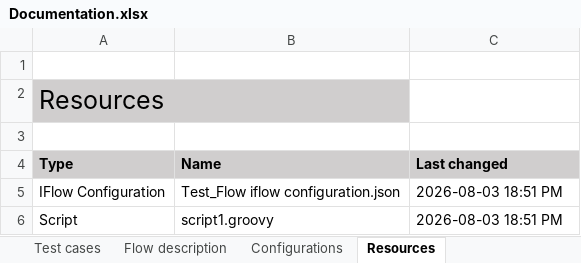
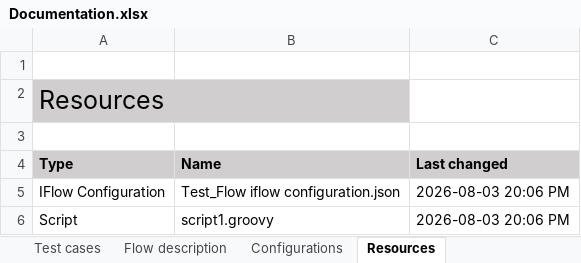
Before and after one commit to afl-figaf/cpi-repo, an Excel workbook: NewPackage/IntegrationFlow/Test_Flow/Documentation.xlsx, sheet Resources, drawn as a sheet; values as stored, in another font and other column widths than the file's, no borders; the diff names each change by its address in the sheet, - before the commit and + after, or states it on an @@ line.

Commit message:
The following objects were updated: IntegrationFlow

```diff
--- a/NewPackage/IntegrationFlow/Test_Flow/Documentation.xlsx (sheet Resources)
+++ b/NewPackage/IntegrationFlow/Test_Flow/Documentation.xlsx (sheet Resources)
-C5:C6 (Last changed): 2026-08-03 18:51 PM
+C5:C6 (Last changed): 2026-08-03 20:06 PM
```
Also changed, not shown: sheet Overview, 4 other files.
